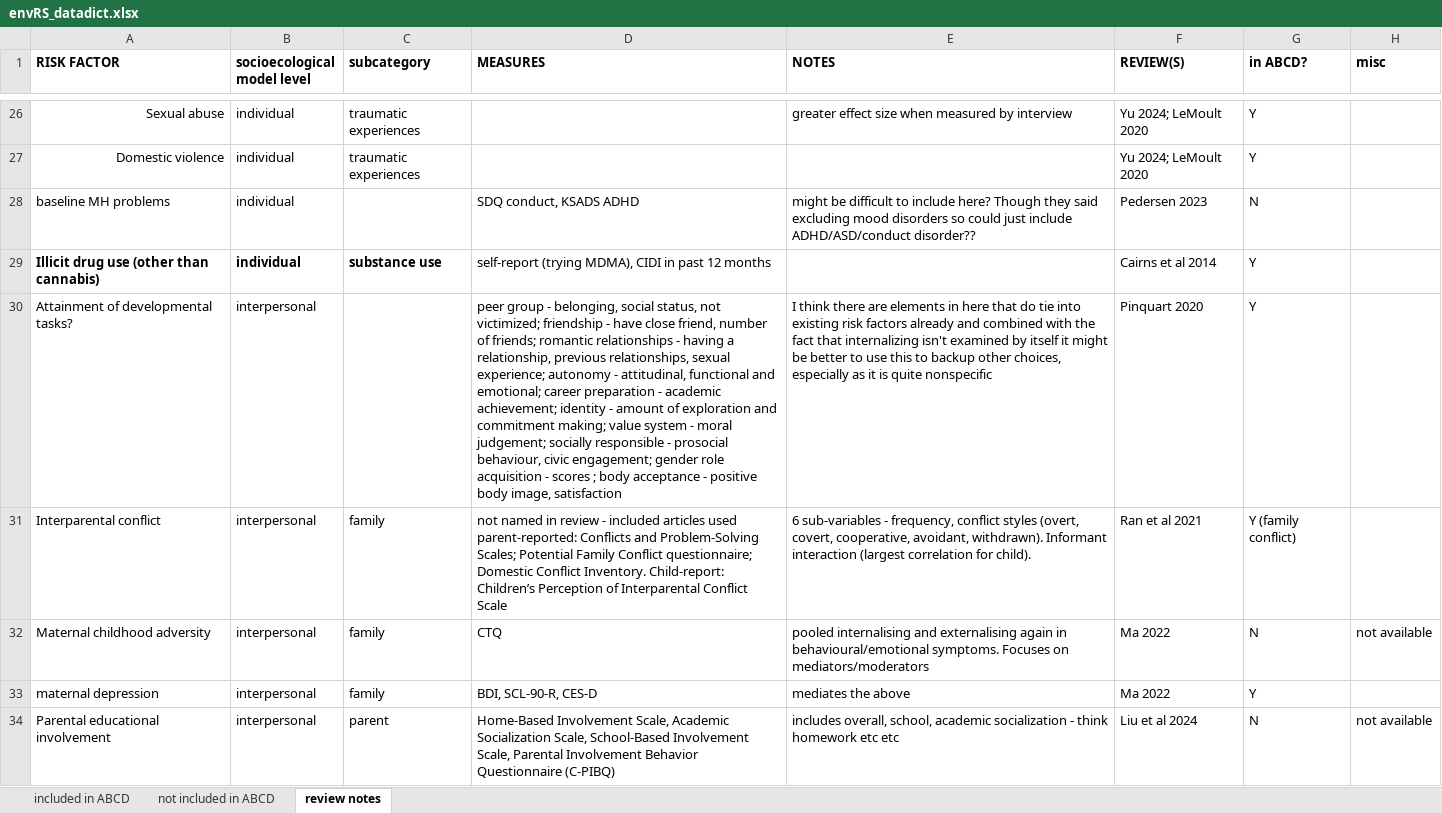
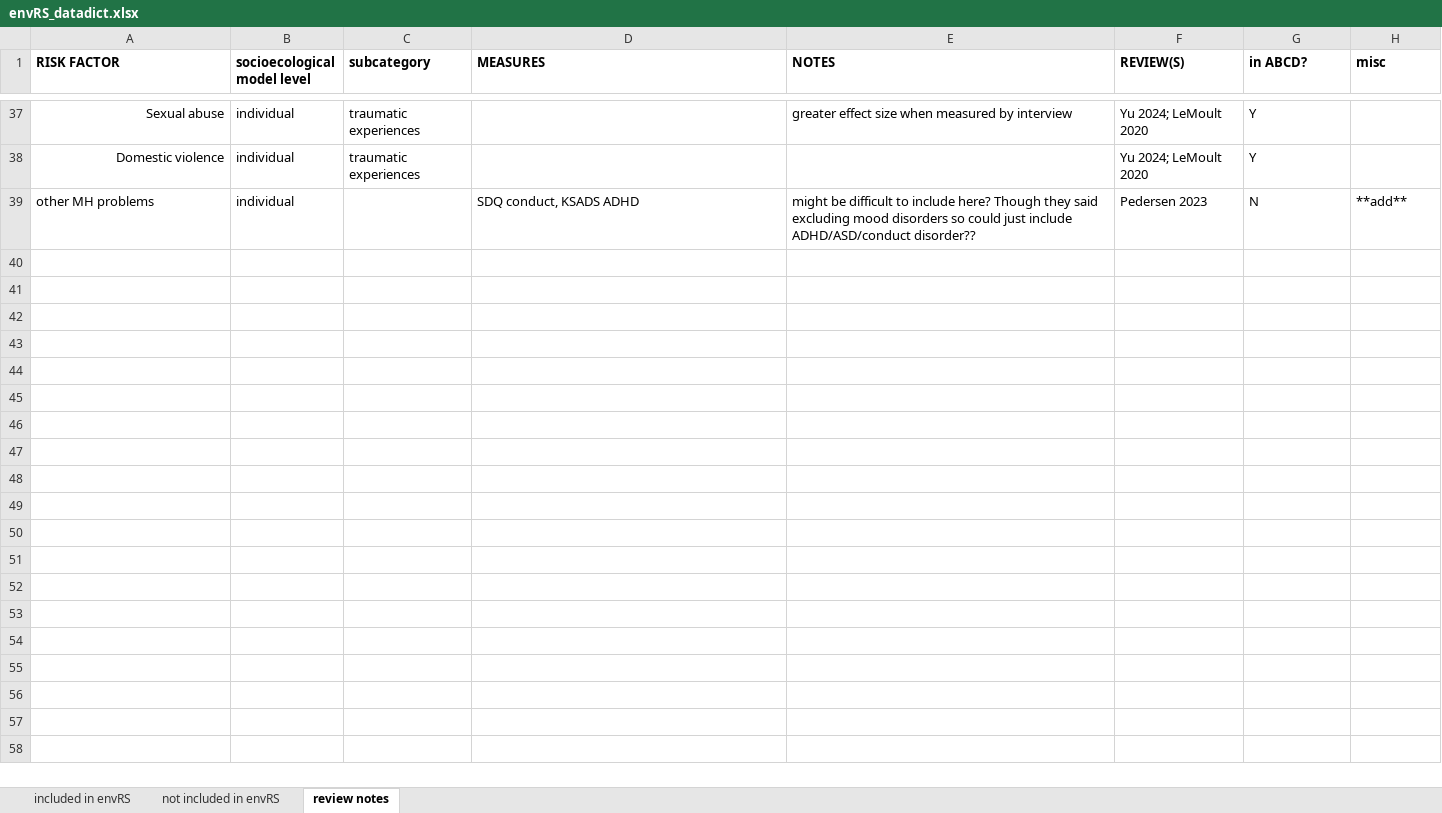
Before and after one commit to EileenYXu/envRS, an Excel workbook: envRS_datadict.xlsx, sheet review notes, drawn as a sheet; only a part is shown, gaps mark what is left out; values as stored, in another font and other column widths than the file's, no borders; removed rows and columns are numbered as before the commit, all else as after; the diff covers the shown part only; the diff names each change by its address in the sheet, - before the commit and + after, or states it on an @@ line.

```diff
--- a/envRS_datadict.xlsx (sheet review notes)
+++ b/envRS_datadict.xlsx (sheet review notes)
-sheet tab: included in ABCD
+sheet tab: included in envRS
-sheet tab: not included in ABCD
+sheet tab: not included in envRS
-A39 (RISK FACTOR): baseline MH problems
+A39 (RISK FACTOR): other MH problems
-H39 (misc): (empty)
+H39 (misc): **add**
@@ row 29 moved to row 11: Illicit drug use (other than cannabis) @@
-row 30: Attainment of developmental tasks? | interpersonal |  | peer group - belonging, social status, not victimized; friendship - have close friend, number of friends; romantic relationships - having a relationship, previous relationships, sexual experience; autonomy - attitudinal, functional and emotional; career preparation - academic achievement; identity - amount of exploration and commitment making; value system - moral judgement; socially responsible - prosocial behaviour, civic engagement; gender role acquisition - scores ; body acceptance - positive body image, satisfaction | I think there are elements in here that do tie into existing risk factors already and combined with the fact that internalizing isn't examined by itself it might be better to use this to backup other choices, especially as it is quite nonspecific | Pinquart 2020 | Y
-row 31: Interparental conflict | interpersonal | family | not named in review - included articles used parent-reported: Conflicts and Problem-Solving Scales; Potential Family Conflict questionnaire; Domestic Conflict Inventory. Child-report: Children’s Perception of Interparental Conflict Scale | 6 sub-variables - frequency, conflict styles (overt, covert, cooperative, avoidant, withdrawn). Informant interaction (largest correlation for child). | Ran et al 2021 | Y (family conflict)
-row 32: Maternal childhood adversity | interpersonal | family | CTQ | pooled internalising and externalising again in behavioural/emotional symptoms. Focuses on mediators/moderators | Ma 2022 | N | not available
-row 33: maternal depression | interpersonal | family | BDI, SCL-90-R, CES-D | mediates the above | Ma 2022 | Y
-row 34: Parental educational involvement | interpersonal | parent | Home-Based Involvement Scale, Academic Socialization Scale, School-Based Involvement Scale, Parental Involvement Behavior Questionnaire (C-PIBQ) | includes overall, school, academic socialization - think homework etc etc | Liu et al 2024 | N | not available
```
Also changed, not shown: 10 added rows, 7 removed rows, 1 moved row and 4 edited cells elsewhere in this sheet, sheet included in envRS, sheet not included in envRS, 19 other files.
